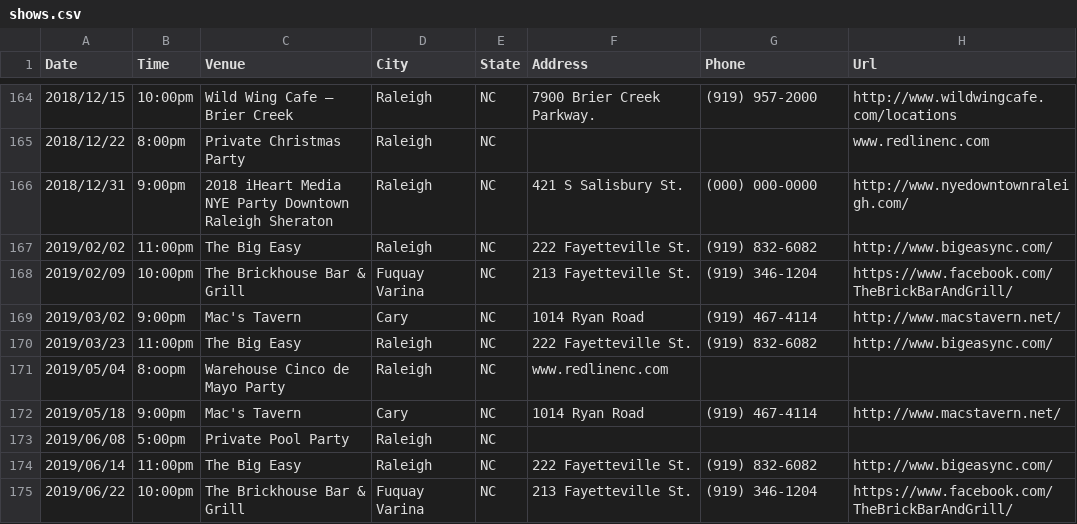
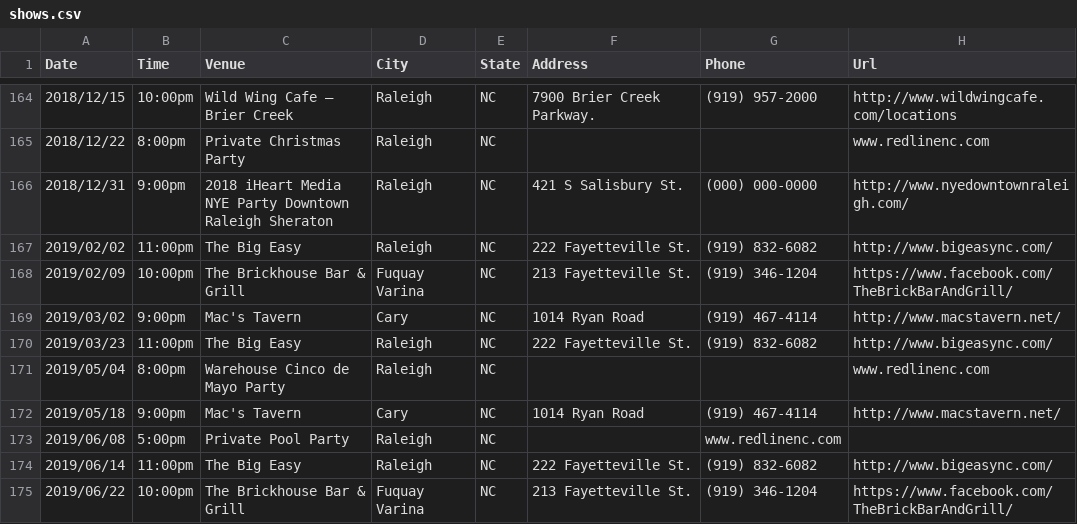
Before and after one commit to redlinenc/redlinenc, a CSV file: _data/shows.csv, drawn as a sheet; only a part is shown, gaps mark what is left out.

Commit message:
Update shows.csv

```diff
--- a/_data/shows.csv
+++ b/_data/shows.csv
@@ -170,5 +170,5 @@ Date,Time,Venue,City,State,Address,Phone,Url
 2019/03/23,11:00pm,The Big Easy,Raleigh, NC,222 Fayetteville St.,(919) 832-6082,http://www.bigeasync.com/
-2019/05/04,8:oopm,Warehouse Cinco de Mayo Party,Raleigh,NC,www.redlinenc.com
+2019/05/04,8:00pm,Warehouse Cinco de Mayo Party,Raleigh,NC,,,www.redlinenc.com
 2019/05/18,9:00pm,Mac's Tavern,Cary, NC,1014 Ryan Road,(919) 467-4114,http://www.macstavern.net/
-2019/06/08,5:00pm,Private Pool Party,Raleigh,NC
+2019/06/08,5:00pm,Private Pool Party,Raleigh,NC,,www.redlinenc.com
 2019/06/14,11:00pm,The Big Easy,Raleigh, NC,222 Fayetteville St.,(919) 832-6082,http://www.bigeasync.com/
```
